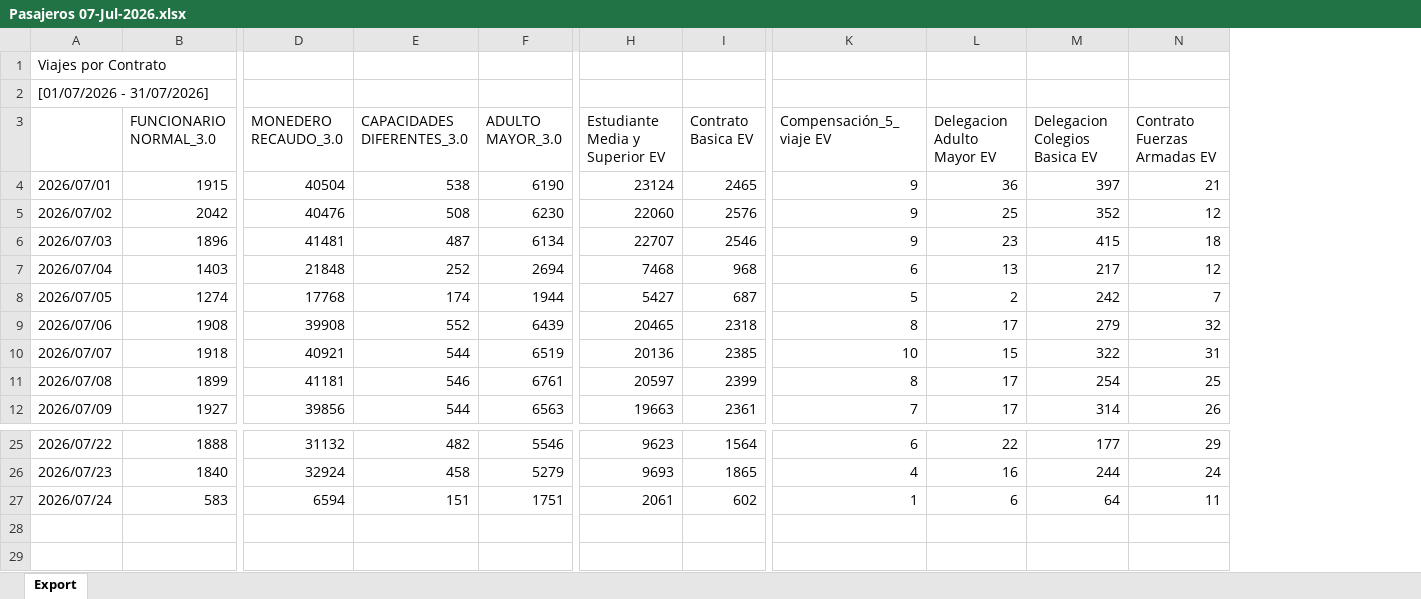
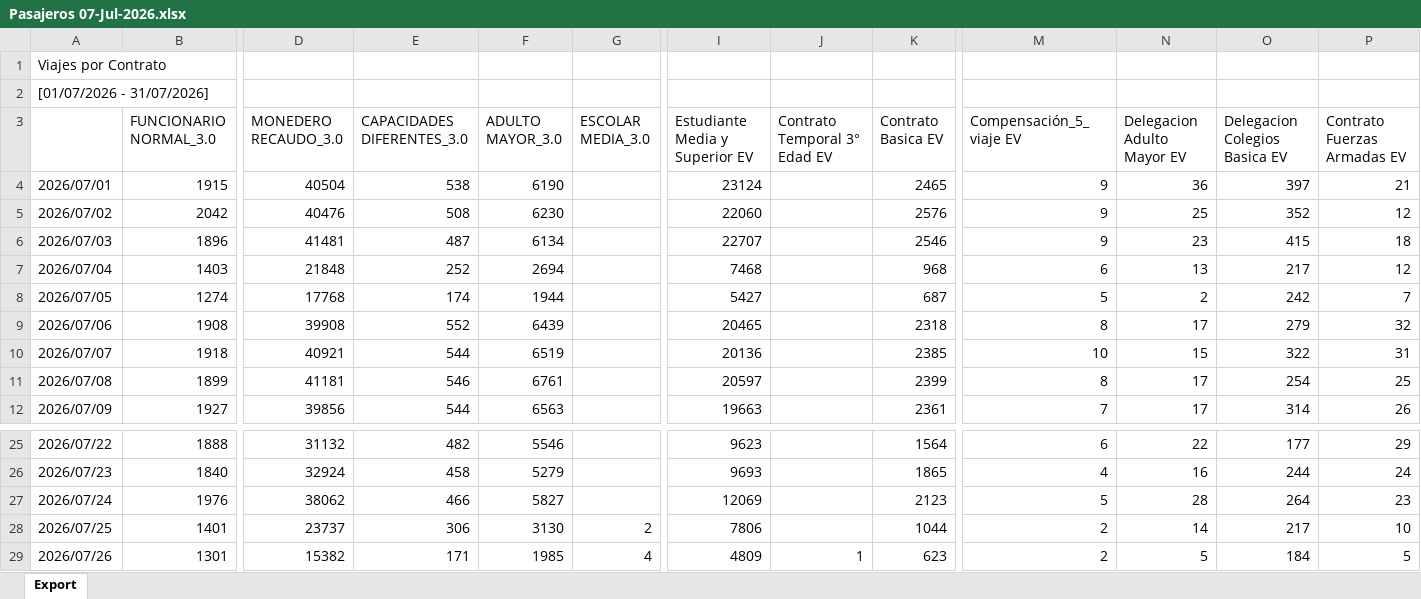
Before and after one commit to antoniorra1983-ops/Datos-Operacionales, an Excel workbook: data/viajes/Pasajeros 07-Jul-2026.xlsx, sheet Export, drawn as a sheet; only a part is shown, gaps mark what is left out; values as stored, in another font and other column widths than the file's, no borders; addresses are those after the commit; rows hold the shown columns only; the diff covers the shown part only; the diff names each change by its address in the sheet, - before the commit and + after, or states it on an @@ line.

Commit message:
Add files via upload

```diff
--- a/data/viajes/Pasajeros 07-Jul-2026.xlsx (sheet Export)
+++ b/data/viajes/Pasajeros 07-Jul-2026.xlsx (sheet Export)
+column G (ESCOLAR MEDIA_3.0), empty
+column J (Contrato Temporal 3° Edad EV), empty
-B27 (FUNCIONARIO NORMAL_3.0): 583
+B27 (FUNCIONARIO NORMAL_3.0): 1976
-D27 (MONEDERO RECAUDO_3.0): 6594
+D27 (MONEDERO RECAUDO_3.0): 38062
-E27 (CAPACIDADES DIFERENTES_3.0): 151
+E27 (CAPACIDADES DIFERENTES_3.0): 466
-F27 (ADULTO MAYOR_3.0): 1751
+F27 (ADULTO MAYOR_3.0): 5827
-I27 (Estudiante Media y Superior EV): 2061
+I27 (Estudiante Media y Superior EV): 12069
-K27 (Contrato Basica EV): 602
+K27 (Contrato Basica EV): 2123
-M27 (Compensación_5_viaje EV): 1
+M27 (Compensación_5_viaje EV): 5
-N27 (Delegacion Adulto Mayor EV): 6
+N27 (Delegacion Adulto Mayor EV): 28
-O27 (Delegacion Colegios Basica EV): 64
+O27 (Delegacion Colegios Basica EV): 264
-P27 (Contrato Fuerzas Armadas EV): 11
+P27 (Contrato Fuerzas Armadas EV): 23
+row 28: 2026/07/25 | 1401 | 23737 | 306 | 3130 | 2 | 7806 |  | 1044 | 2 | 14 | 217 | 10
+row 29: 2026/07/26 | 1301 | 15382 | 171 | 1985 | 4 | 4809 | 1 | 623 | 2 | 5 | 184 | 5
```
Also changed, not shown: 7 edited cells elsewhere in this sheet.
